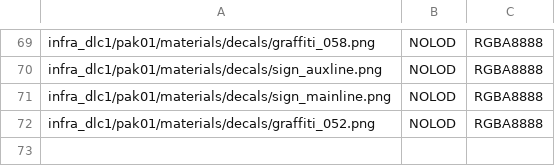
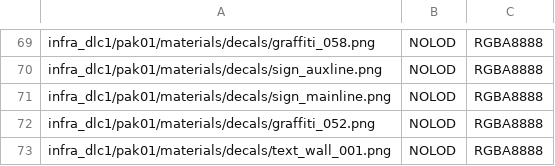
Before and after one commit to deseven/INFRA-ru, a CSV file: vtf-definitions.csv, drawn as a sheet; only a part is shown, gaps mark what is left out; the diff names each change by its address in the sheet, - before the commit and + after, or states it on an @@ line.

Commit message:
text_wall_001.png from Leshiy

```diff
--- a/vtf-definitions.csv
+++ b/vtf-definitions.csv
+row 73: infra_dlc1/pak01/materials/decals/text_wall_001.png | NOLOD | RGBA8888
```
Also changed, not shown: 1 other file.
